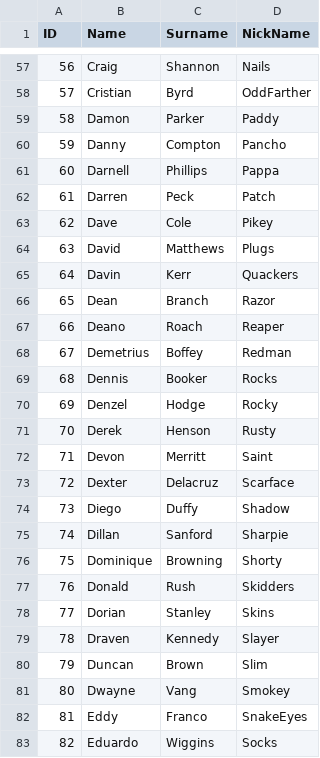
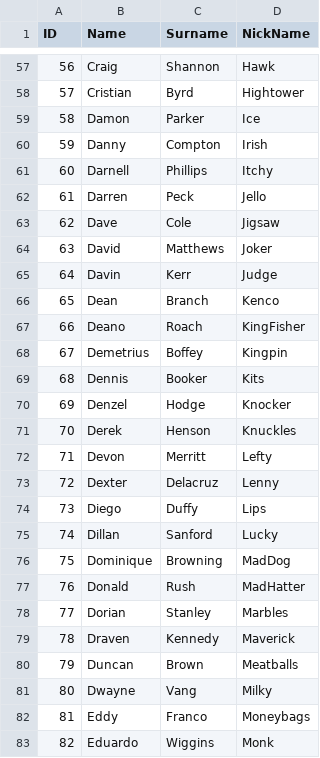
Before and after one commit to DeanoBones/Gangsters, a CSV file: Content/ExcelData/NamesData.csv, drawn as a sheet; only a part is shown, gaps mark what is left out; the diff covers the shown part only.

```diff
--- a/Content/ExcelData/NamesData.csv
+++ b/Content/ExcelData/NamesData.csv
@@ -57,27 +57,27 @@ ID,Name,Surname,NickName
-56,Craig,Shannon,Nails
-57,Cristian,Byrd,OddFarther
-58,Damon,Parker,Paddy
-59,Danny,Compton,Pancho
-60,Darnell,Phillips,Pappa
-61,Darren,Peck,Patch
-62,Dave,Cole,Pikey
-63,David,Matthews,Plugs
-64,Davin,Kerr,Quackers
-65,Dean,Branch,Razor
-66,Deano,Roach,Reaper
-67,Demetrius,Boffey,Redman
-68,Dennis,Booker,Rocks
-69,Denzel,Hodge,Rocky
-70,Derek,Henson,Rusty
-71,Devon,Merritt,Saint
-72,Dexter,Delacruz,Scarface
-73,Diego,Duffy,Shadow
-74,Dillan,Sanford,Sharpie
-75,Dominique,Browning,Shorty
-76,Donald,Rush,Skidders
-77,Dorian,Stanley,Skins
-78,Draven,Kennedy,Slayer
-79,Duncan,Brown,Slim
-80,Dwayne,Vang,Smokey
-81,Eddy,Franco,SnakeEyes
-82,Eduardo,Wiggins,Socks
+56,Craig,Shannon,Hawk
+57,Cristian,Byrd,Hightower
+58,Damon,Parker,Ice
+59,Danny,Compton,Irish
+60,Darnell,Phillips,Itchy
+61,Darren,Peck,Jello
+62,Dave,Cole,Jigsaw
+63,David,Matthews,Joker
+64,Davin,Kerr,Judge
+65,Dean,Branch,Kenco
+66,Deano,Roach,KingFisher
+67,Demetrius,Boffey,Kingpin
+68,Dennis,Booker,Kits
+69,Denzel,Hodge,Knocker
+70,Derek,Henson,Knuckles
+71,Devon,Merritt,Lefty
+72,Dexter,Delacruz,Lenny
+73,Diego,Duffy,Lips
+74,Dillan,Sanford,Lucky
+75,Dominique,Browning,MadDog
+76,Donald,Rush,MadHatter
+77,Dorian,Stanley,Marbles
+78,Draven,Kennedy,Maverick
+79,Duncan,Brown,Meatballs
+80,Dwayne,Vang,Milky
+81,Eddy,Franco,Moneybags
+82,Eduardo,Wiggins,Monk
```
Also changed, not shown: 122 edited cells elsewhere in this file, 11 other files.
